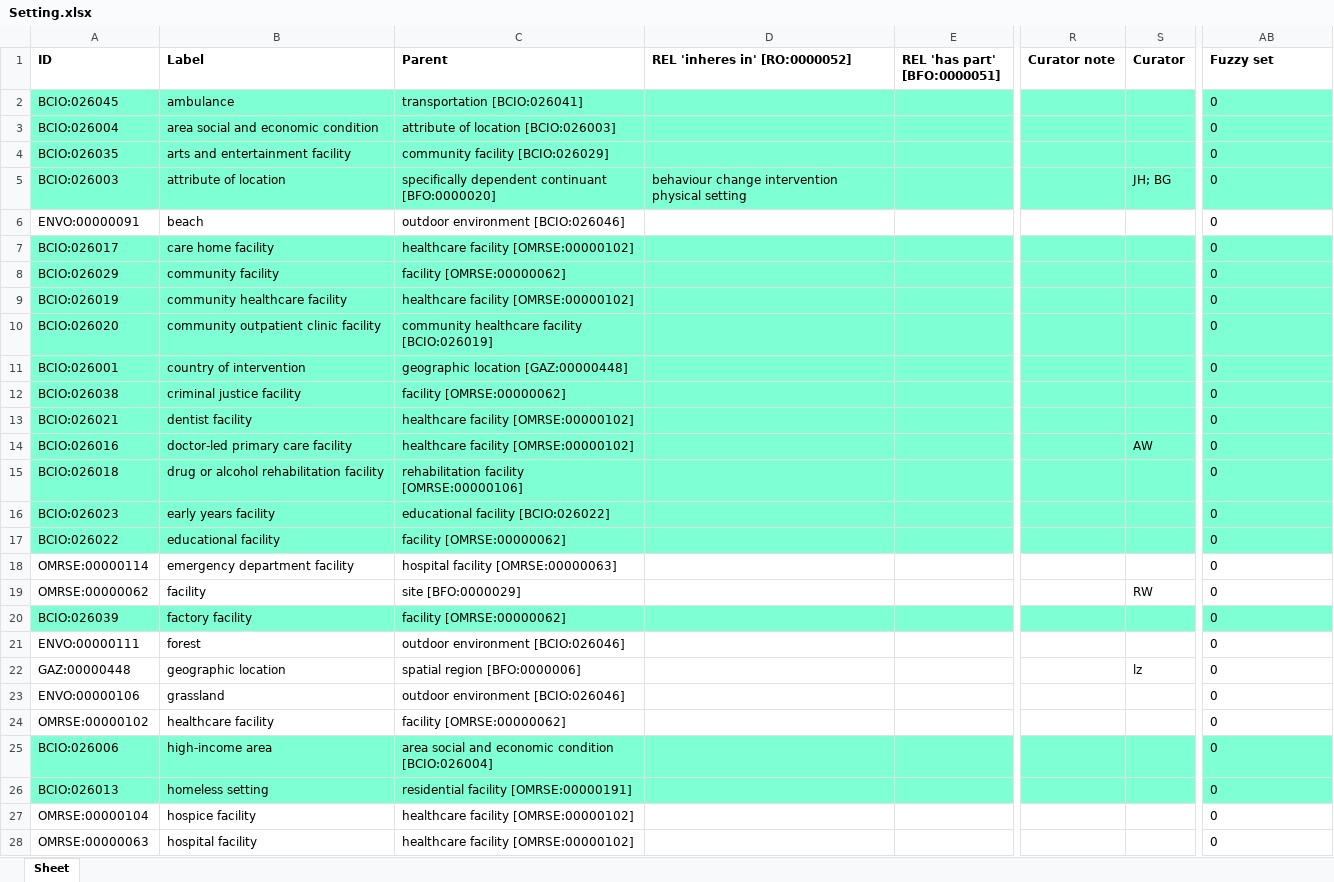
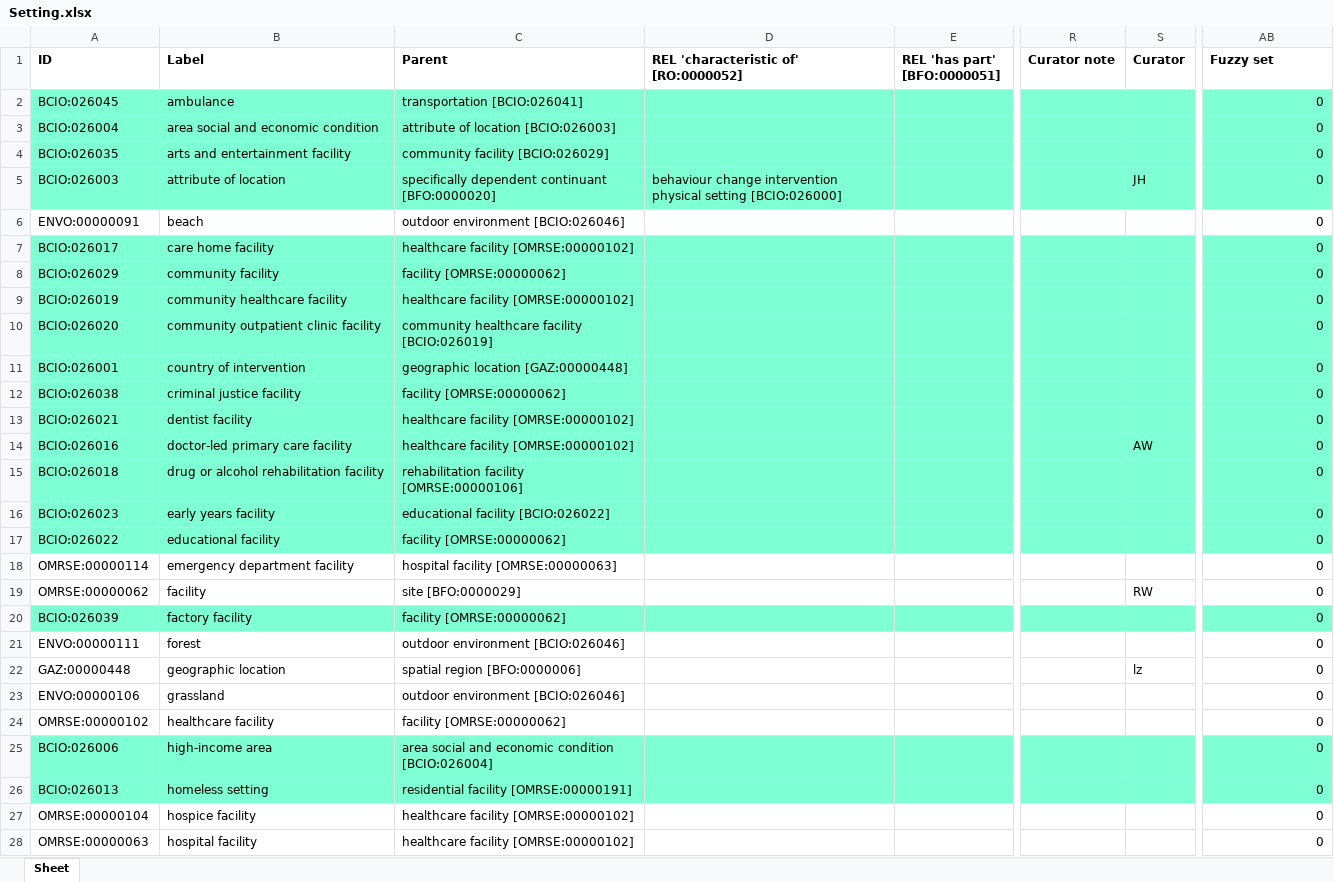
Before and after one commit to b-gehrke/BCIO, an Excel workbook: Setting/inputs/Setting.xlsx, sheet Sheet, drawn as a sheet; only a part is shown, gaps mark what is left out; values as stored, in another font and other column widths than the file's, no borders; the diff covers the shown part only; the diff names each change by its address in the sheet, - before the commit and + after, or states it on an @@ line.

Commit message:
Applied renaming of 'inheres in' to 'characteristic of'

```diff
--- a/Setting/inputs/Setting.xlsx (sheet Sheet)
+++ b/Setting/inputs/Setting.xlsx (sheet Sheet)
-D1: REL 'inheres in' [RO:0000052]
+D1: REL 'characteristic of' [RO:0000052]
-AB2:AB28 alignment: left
+AB2:AB28 alignment: right
-D5: …physical setting
+D5: …physical setting [BCIO:026000]
-S5 (Curator): JH; BG
+S5 (Curator): JH
```
Also changed, not shown: cell formats elsewhere in this sheet, 1 other file.
